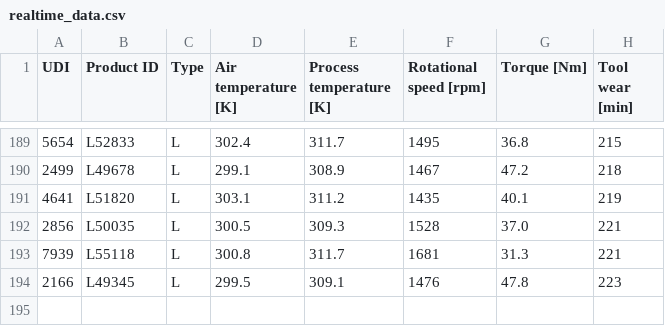
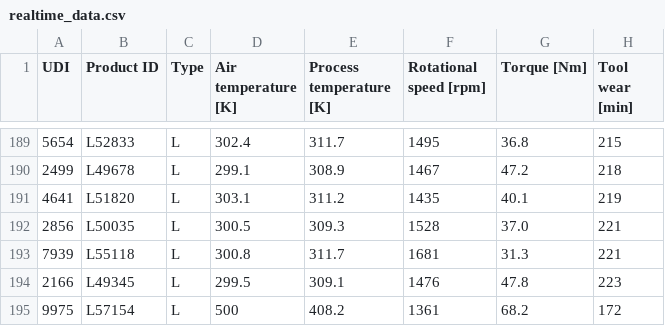
Before and after one commit to LeoInTheLoop/IOT-PLANT-AI-CICD-AWS, a CSV file: server/Data/realtime_data.csv, drawn as a sheet; only a part is shown, gaps mark what is left out; the diff names each change by its address in the sheet, - before the commit and + after, or states it on an @@ line.

```diff
--- a/server/Data/realtime_data.csv
+++ b/server/Data/realtime_data.csv
+row 195: 9975 | L57154 | L | 500 | 408.2 | 1361 | 68.2 | 172
```
Also changed, not shown: 5 other files.
